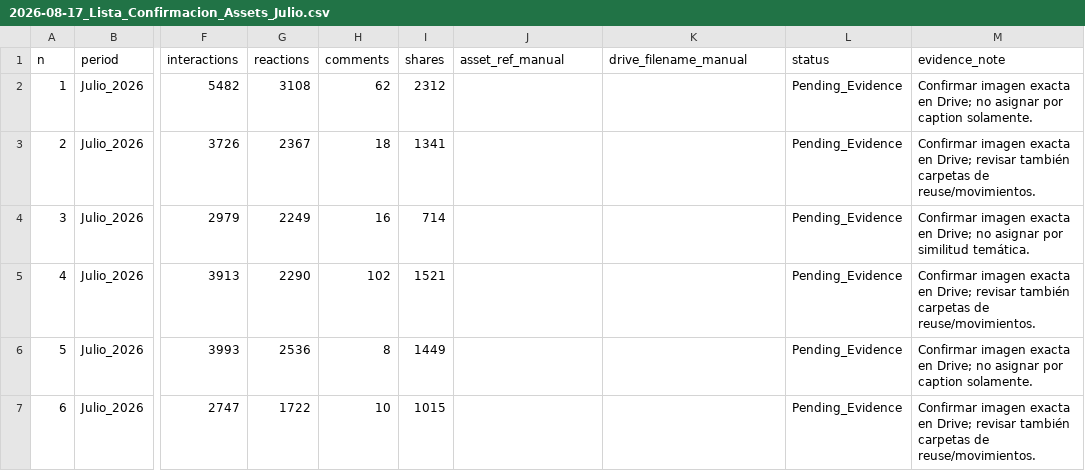
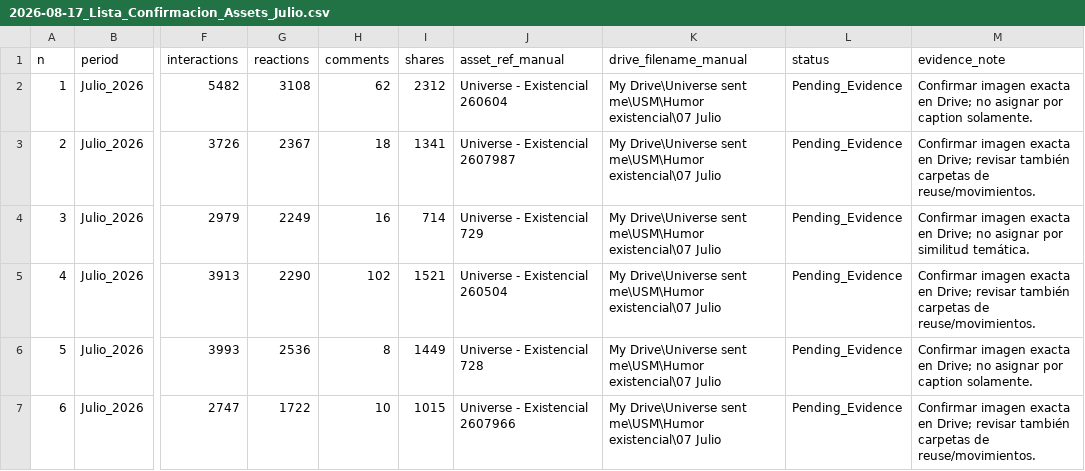
Before and after one commit to iomarketing09-sys/universe-sent-me-growth-os, a CSV file: Operations/Research/2026-08-17_Lista_Confirmacion_Assets_Julio.csv, drawn as a sheet; only a part is shown, gaps mark what is left out; the diff names each change by its address in the sheet, - before the commit and + after, or states it on an @@ line.

Commit message:
Update 2026-08-17_Lista_Confirmacion_Assets_Julio.csv

```diff
--- a/Operations/Research/2026-08-17_Lista_Confirmacion_Assets_Julio.csv
+++ b/Operations/Research/2026-08-17_Lista_Confirmacion_Assets_Julio.csv
-J2 (asset_ref_manual): (empty)
+J2 (asset_ref_manual): Universe - Existencial 260604
-K2:K7 (drive_filename_manual): (empty)
+K2:K7 (drive_filename_manual): My Drive\Universe sent me\USM\Humor existencial\07 Julio
-J3 (asset_ref_manual): (empty)
+J3 (asset_ref_manual): Universe - Existencial 2607987
-J4 (asset_ref_manual): (empty)
+J4 (asset_ref_manual): Universe - Existencial 729
-J5 (asset_ref_manual): (empty)
+J5 (asset_ref_manual): Universe - Existencial 260504
-J6 (asset_ref_manual): (empty)
+J6 (asset_ref_manual): Universe - Existencial 728
-J7 (asset_ref_manual): (empty)
+J7 (asset_ref_manual): Universe - Existencial 2607966
```
